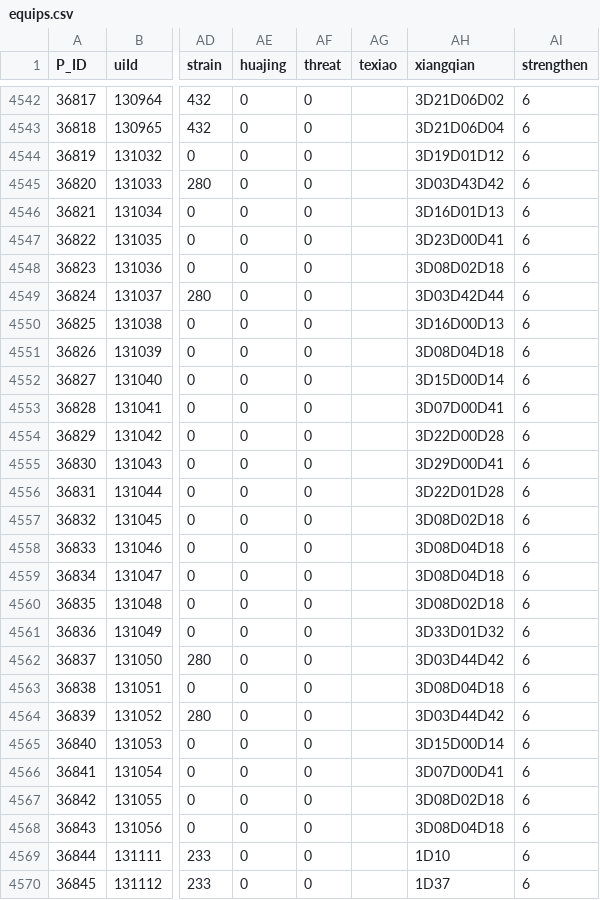
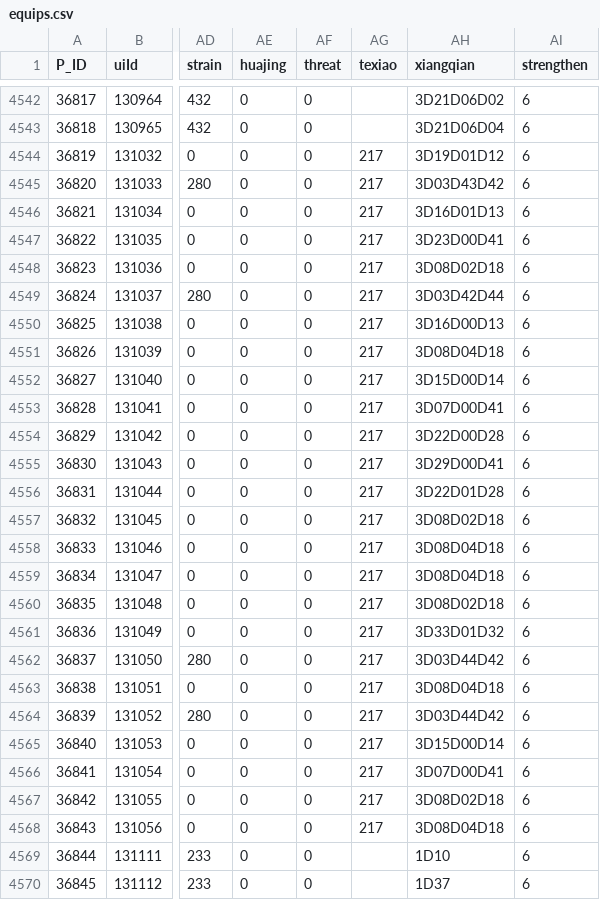
Before and after one commit to j3pz/j3pz-data-processor, a CSV file: output/equips.csv, drawn as a sheet; only a part is shown, gaps mark what is left out; the diff covers the shown part only; the diff names each change by its address in the sheet, - before the commit and + after, or states it on an @@ line.

```diff
--- a/output/equips.csv
+++ b/output/equips.csv
-AG4544:AG4568 (texiao): (empty)
+AG4544:AG4568 (texiao): 217
```
Also changed, not shown: 60 edited cells elsewhere in this file, output/weapon.csv, 6 other files.
